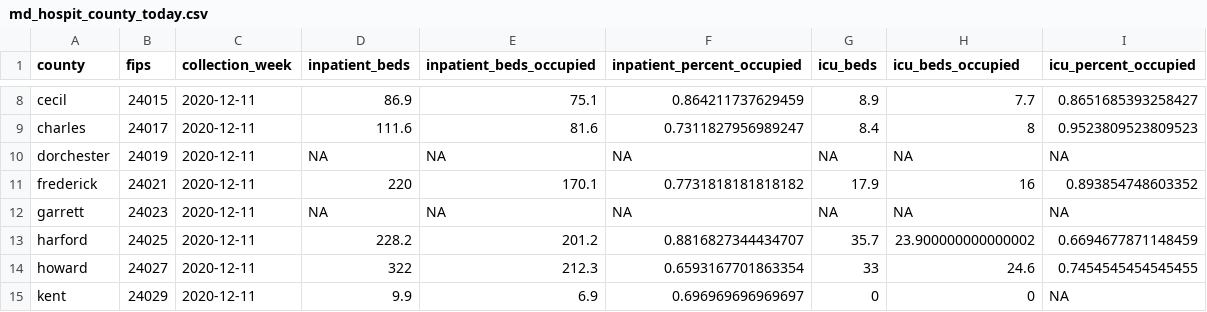
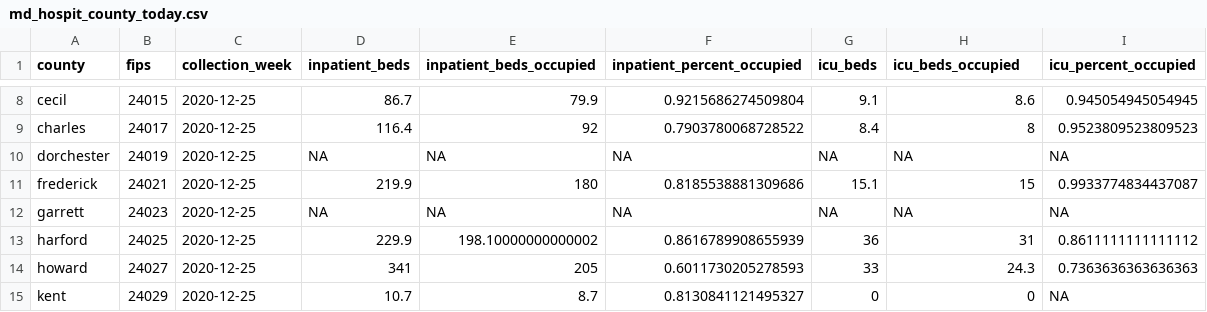
Before and after one commit to adamchzn/MD-COVID-Tracker, a CSV file: data/md_hospit_county_today.csv, drawn as a sheet; only a part is shown, gaps mark what is left out; the diff covers the shown part only; the diff names each change by its address in the sheet, - before the commit and + after, or states it on an @@ line.

```diff
--- a/data/md_hospit_county_today.csv
+++ b/data/md_hospit_county_today.csv
-C8:C15 (collection_week): 2020-12-11
+C8:C15 (collection_week): 2020-12-25
-D8 (inpatient_beds): 86.9
+D8 (inpatient_beds): 86.7
-E8 (inpatient_beds_occupied): 75.1
+E8 (inpatient_beds_occupied): 79.9
-F8 (inpatient_percent_occupied): 0.864211737629459
+F8 (inpatient_percent_occupied): 0.9215686274509804
-G8 (icu_beds): 8.9
+G8 (icu_beds): 9.1
-H8 (icu_beds_occupied): 7.7
+H8 (icu_beds_occupied): 8.6
-I8 (icu_percent_occupied): 0.8651685393258427
+I8 (icu_percent_occupied): 0.945054945054945
-D9 (inpatient_beds): 111.6
+D9 (inpatient_beds): 116.4
-E9 (inpatient_beds_occupied): 81.6
+E9 (inpatient_beds_occupied): 92
-F9 (inpatient_percent_occupied): 0.7311827956989247
+F9 (inpatient_percent_occupied): 0.7903780068728522
-D11 (inpatient_beds): 220
+D11 (inpatient_beds): 219.9
-E11 (inpatient_beds_occupied): 170.1
+E11 (inpatient_beds_occupied): 180
-F11 (inpatient_percent_occupied): 0.7731818181818182
+F11 (inpatient_percent_occupied): 0.8185538881309686
-G11 (icu_beds): 17.9
+G11 (icu_beds): 15.1
-H11 (icu_beds_occupied): 16
+H11 (icu_beds_occupied): 15
-I11 (icu_percent_occupied): 0.893854748603352
+I11 (icu_percent_occupied): 0.9933774834437087
-D13 (inpatient_beds): 228.2
+D13 (inpatient_beds): 229.9
-E13 (inpatient_beds_occupied): 201.2
+E13 (inpatient_beds_occupied): 198.10000000000002
-F13 (inpatient_percent_occupied): 0.8816827344434707
+F13 (inpatient_percent_occupied): 0.8616789908655939
-G13 (icu_beds): 35.7
+G13 (icu_beds): 36
-H13 (icu_beds_occupied): 23.900000000000002
+H13 (icu_beds_occupied): 31
-I13 (icu_percent_occupied): 0.6694677871148459
+I13 (icu_percent_occupied): 0.8611111111111112
-D14 (inpatient_beds): 322
+D14 (inpatient_beds): 341
-E14 (inpatient_beds_occupied): 212.3
+E14 (inpatient_beds_occupied): 205
-F14 (inpatient_percent_occupied): 0.6593167701863354
+F14 (inpatient_percent_occupied): 0.6011730205278593
-H14 (icu_beds_occupied): 24.6
+H14 (icu_beds_occupied): 24.3
-I14 (icu_percent_occupied): 0.7454545454545455
+I14 (icu_percent_occupied): 0.7363636363636363
-D15 (inpatient_beds): 9.9
+D15 (inpatient_beds): 10.7
-E15 (inpatient_beds_occupied): 6.9
+E15 (inpatient_beds_occupied): 8.7
-F15 (inpatient_percent_occupied): 0.696969696969697
+F15 (inpatient_percent_occupied): 0.8130841121495327
```
Also changed, not shown: 89 edited cells elsewhere in this file, data/md_hospit_county.csv, 7 other files.
